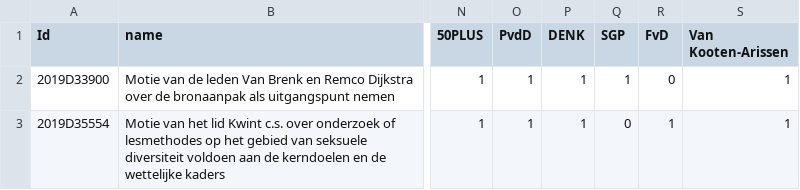
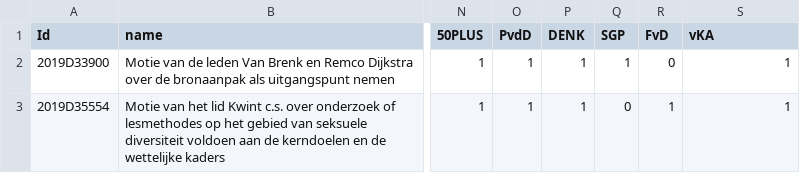
Before and after one commit to founting/votes, a CSV file: votings.csv, drawn as a sheet; only a part is shown, gaps mark what is left out; the diff names each change by its address in the sheet, - before the commit and + after, or states it on an @@ line.

Commit message:
Update votings.csv

```diff
--- a/votings.csv
+++ b/votings.csv
-S1: Van Kooten-Arissen
+S1: vKA
```
